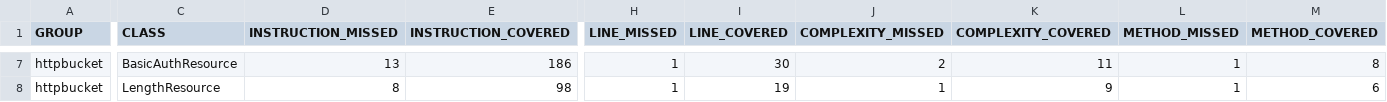
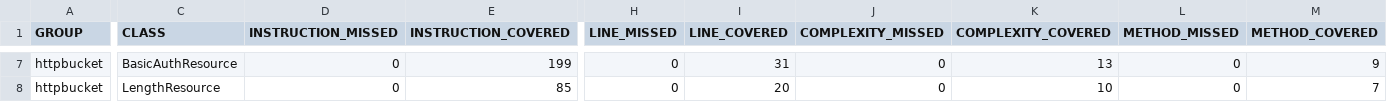
Before and after one commit to testainers/httpbucket, a CSV file: jacoco.csv, drawn as a sheet; only a part is shown, gaps mark what is left out; the diff covers the shown part only; the diff names each change by its address in the sheet, - before the commit and + after, or states it on an @@ line.

```diff
--- a/jacoco.csv
+++ b/jacoco.csv
-D7 (INSTRUCTION_MISSED): 13
+D7 (INSTRUCTION_MISSED): 0
-E7 (INSTRUCTION_COVERED): 186
+E7 (INSTRUCTION_COVERED): 199
-H7:H8 (LINE_MISSED): 1
+H7:H8 (LINE_MISSED): 0
-I7 (LINE_COVERED): 30
+I7 (LINE_COVERED): 31
-J7 (COMPLEXITY_MISSED): 2
+J7 (COMPLEXITY_MISSED): 0
-K7 (COMPLEXITY_COVERED): 11
+K7 (COMPLEXITY_COVERED): 13
-L7:L8 (METHOD_MISSED): 1
+L7:L8 (METHOD_MISSED): 0
-M7 (METHOD_COVERED): 8
+M7 (METHOD_COVERED): 9
-D8 (INSTRUCTION_MISSED): 8
+D8 (INSTRUCTION_MISSED): 0
-E8 (INSTRUCTION_COVERED): 98
+E8 (INSTRUCTION_COVERED): 85
-I8 (LINE_COVERED): 19
+I8 (LINE_COVERED): 20
-J8 (COMPLEXITY_MISSED): 1
+J8 (COMPLEXITY_MISSED): 0
-K8 (COMPLEXITY_COVERED): 9
+K8 (COMPLEXITY_COVERED): 10
-M8 (METHOD_COVERED): 6
+M8 (METHOD_COVERED): 7
```
Also changed, not shown: 34 edited cells elsewhere in this file, 19 other files.
